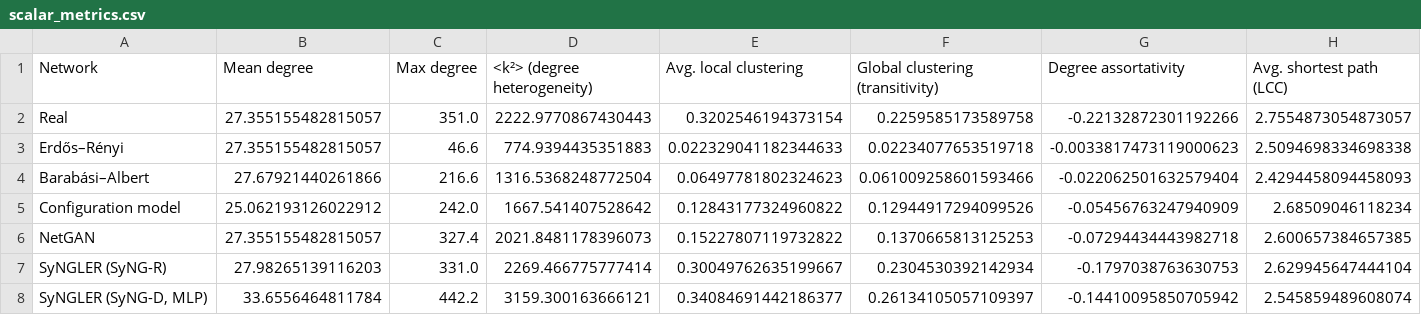
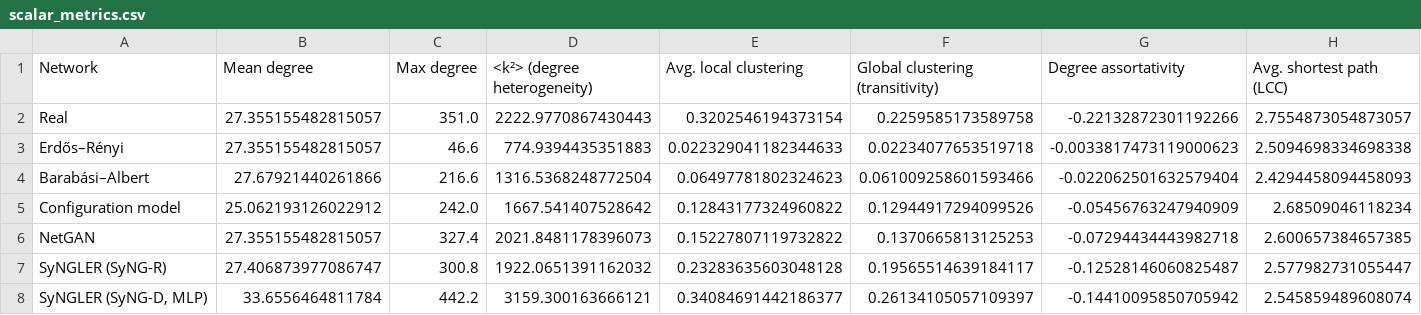
Before and after one commit to livin-joseph/Synth-Net-Lab, a CSV file: examples/polblogs_results/scalar_metrics.csv, drawn as a sheet; only a part is shown; the diff covers the shown part only; the diff names each change by its address in the sheet, - before the commit and + after, or states it on an @@ line.

```diff
--- a/examples/polblogs_results/scalar_metrics.csv
+++ b/examples/polblogs_results/scalar_metrics.csv
-B7 (Mean degree): 27.98265139116203
+B7 (Mean degree): 27.406873977086747
-C7 (Max degree): 331.0
+C7 (Max degree): 300.8
-D7 (<k²> (degree heterogeneity)): 2269.466775777414
+D7 (<k²> (degree heterogeneity)): 1922.0651391162032
-E7 (Avg. local clustering): 0.30049762635199667
+E7 (Avg. local clustering): 0.23283635603048128
-F7 (Global clustering (transitivity)): 0.2304530392142934
+F7 (Global clustering (transitivity)): 0.19565514639184117
-G7 (Degree assortativity): -0.1797038763630753
+G7 (Degree assortativity): -0.12528146060825487
-H7 (Avg. shortest path (LCC)): 2.629945647444104
+H7 (Avg. shortest path (LCC)): 2.577982731055447
```
Also changed, not shown: 3 edited cells elsewhere in this file, examples/polblogs_results/epidemic.csv, examples/polblogs_results/fidelity.csv, 25 other files.
